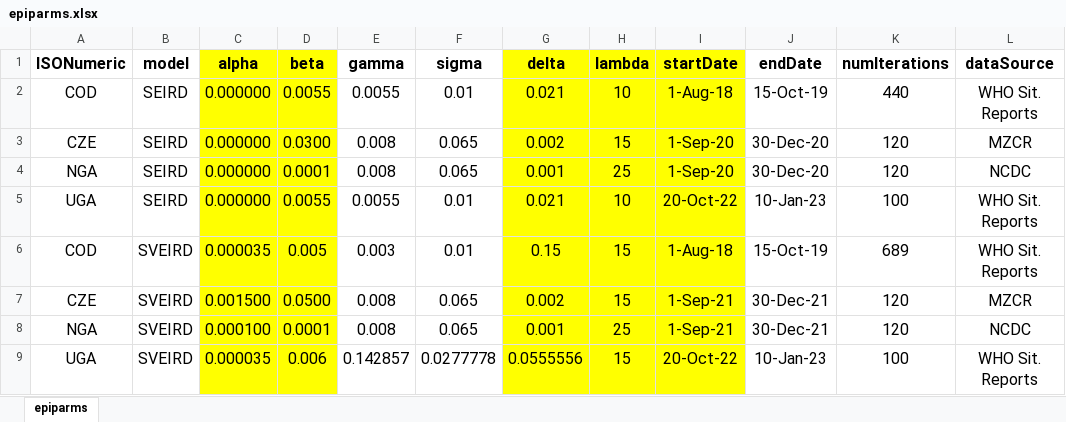
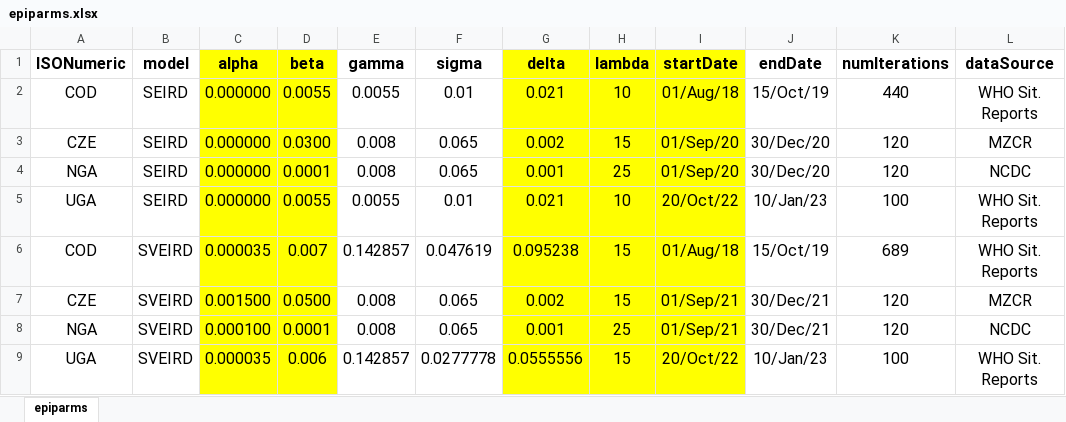
Before and after one commit to ashokkrish/spatialEpisim, an Excel workbook: misc/epiparms.xlsx, sheet epiparms, drawn as a sheet; only a part is shown; values as stored, in another font and other column widths than the file's, no borders; the diff names each change by its address in the sheet, - before the commit and + after, or states it on an @@ line.

Commit message:
Push the requested update to the epiparms XLSX file

```diff
--- a/misc/epiparms.xlsx (sheet epiparms)
+++ b/misc/epiparms.xlsx (sheet epiparms)
-I2 (startDate): 1-Aug-18
+I2 (startDate): 01/Aug/18
-J2 (endDate): 15-Oct-19
+J2 (endDate): 15/Oct/19
-I3:I4 (startDate): 1-Sep-20
+I3:I4 (startDate): 01/Sep/20
-J3:J4 (endDate): 30-Dec-20
+J3:J4 (endDate): 30/Dec/20
-I5 (startDate): 20-Oct-22
+I5 (startDate): 20/Oct/22
-J5 (endDate): 10-Jan-23
+J5 (endDate): 10/Jan/23
-D6 (beta): 0.005
+D6 (beta): 0.007
-E6 (gamma): 0.003
+E6 (gamma): 0.142857
-F6 (sigma): 0.01
+F6 (sigma): 0.047619
-G6 (delta): 0.15
+G6 (delta): 0.095238
-I6 (startDate): 1-Aug-18
+I6 (startDate): 01/Aug/18
-J6 (endDate): 15-Oct-19
+J6 (endDate): 15/Oct/19
-I7:I8 (startDate): 1-Sep-21
+I7:I8 (startDate): 01/Sep/21
-J7:J8 (endDate): 30-Dec-21
+J7:J8 (endDate): 30/Dec/21
-I9 (startDate): 20-Oct-22
+I9 (startDate): 20/Oct/22
-J9 (endDate): 10-Jan-23
+J9 (endDate): 10/Jan/23
```
